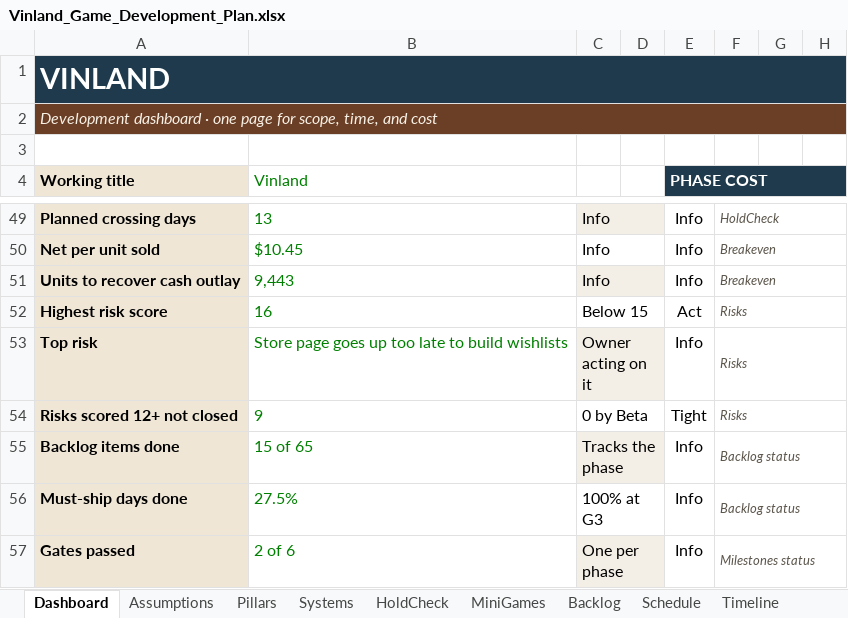
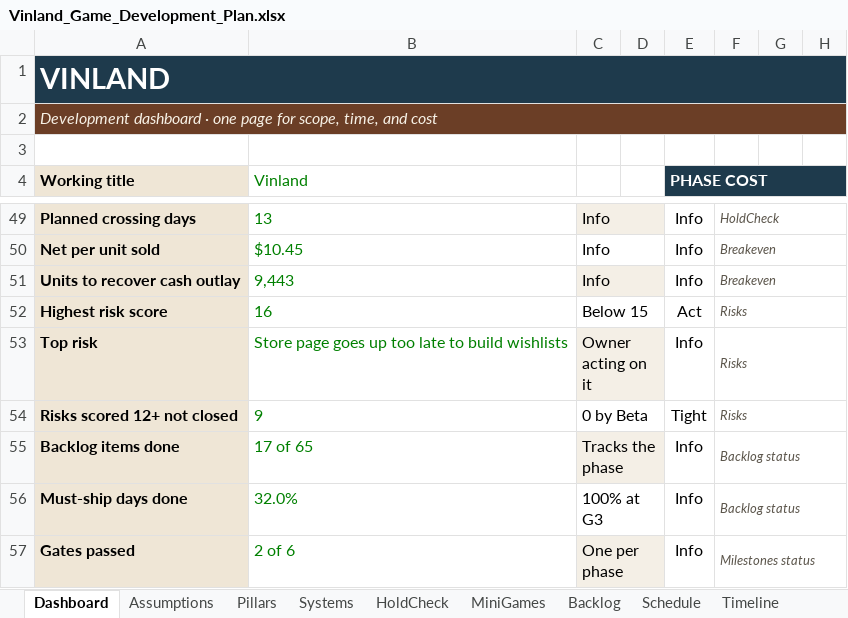
Before and after one commit to nickdoneysr/Vinland, an Excel workbook: docs/Vinland_Game_Development_Plan.xlsx, sheet Dashboard, drawn as a sheet; only a part is shown, gaps mark what is left out; values as stored, in another font and other column widths than the file's, no borders; charts and pictures and conditional formats not drawn; the diff names each change by its address in the sheet, - before the commit and + after, or states it on an @@ line.

```diff
--- a/docs/Vinland_Game_Development_Plan.xlsx (sheet Dashboard)
+++ b/docs/Vinland_Game_Development_Plan.xlsx (sheet Dashboard)
-B55 (Vinland): 15 of 65
+B55 (Vinland): 17 of 65
-B56 (Vinland): 27.5%
+B56 (Vinland): 32.0%
```
Also changed, not shown: sheet Assumptions, sheet Backlog, sheet Revisions, charts or pictures, 18 other files.
